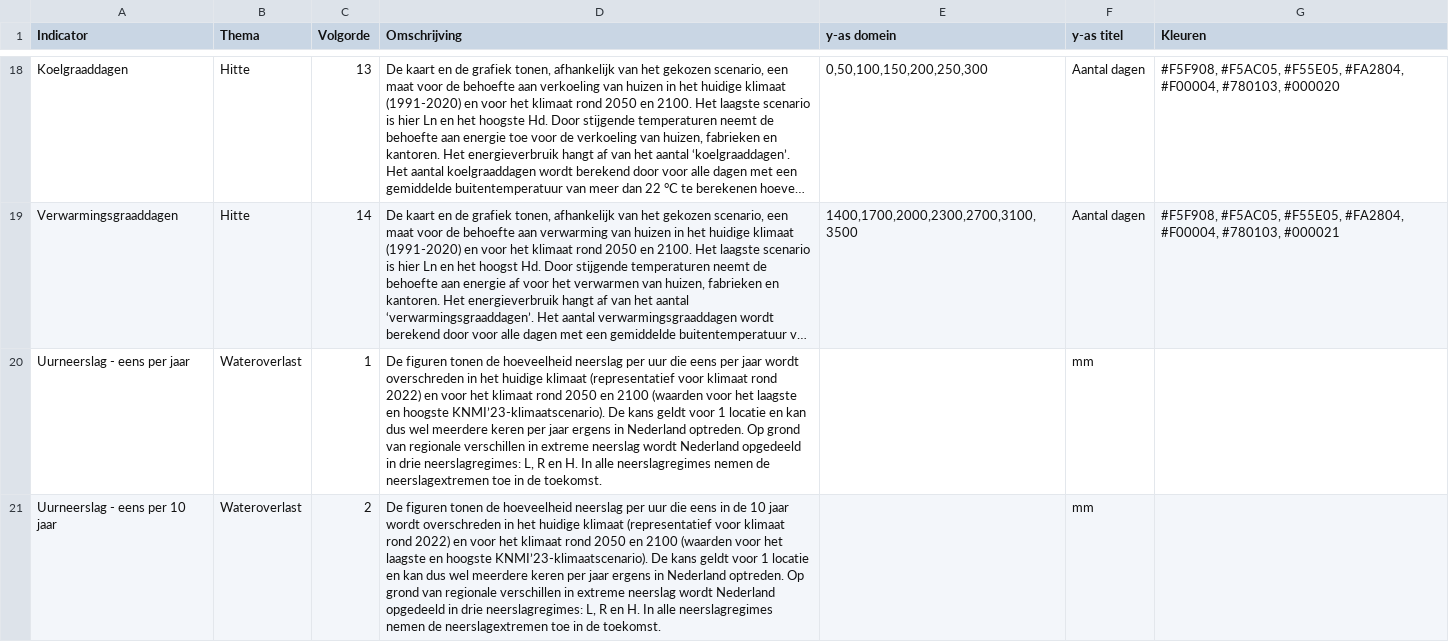
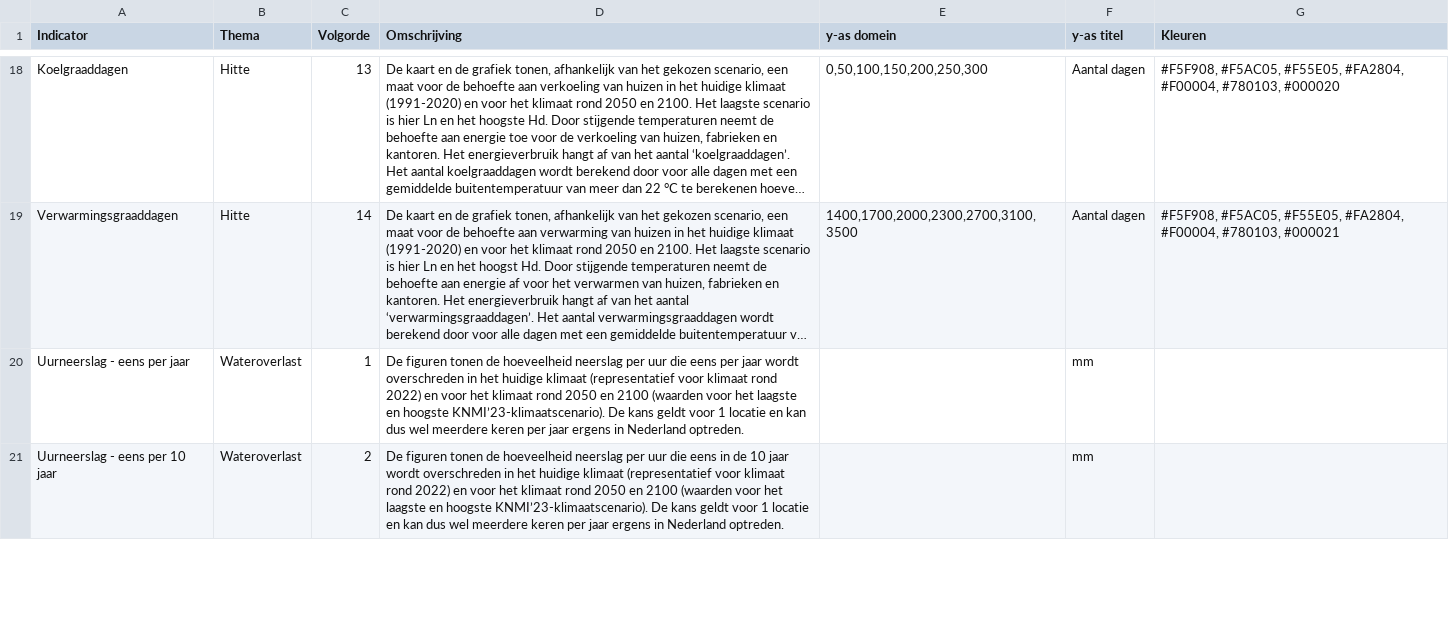
Before and after one commit to Climate-Adaptation-Services/knmi-statistieken-data, a CSV file: metadata.csv, drawn as a sheet; only a part is shown, gaps mark what is left out; long unchanged cells end in …; the diff covers the shown part only; the diff names each change by its address in the sheet, - before the commit and + after, or states it on an @@ line.

Commit message:
Update metadata.csv

```diff
--- a/metadata.csv
+++ b/metadata.csv
-D20 (Omschrijving): …Nederland optreden. Op grond van regionale verschillen in extreme neerslag wordt Nederland opgedeeld in drie neerslagregimes: L, R en H. In alle neerslagregimes nemen de neerslagextremen toe in de toekomst.
+D20 (Omschrijving): …Nederland optreden.
-D21 (Omschrijving): …Nederland optreden. Op grond van regionale verschillen in extreme neerslag wordt Nederland opgedeeld in drie neerslagregimes: L, R en H. In alle neerslagregimes nemen de neerslagextremen toe in de toekomst.
+D21 (Omschrijving): …Nederland optreden.
```
Also changed, not shown: 2 edited cells elsewhere in this file.
